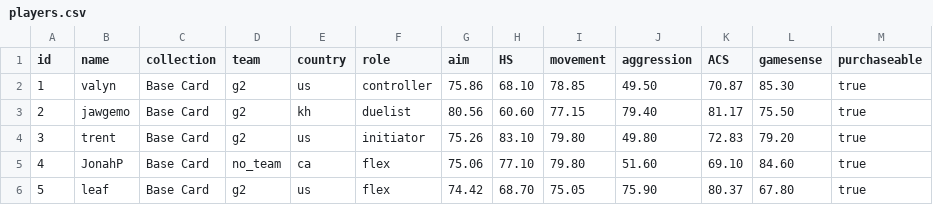
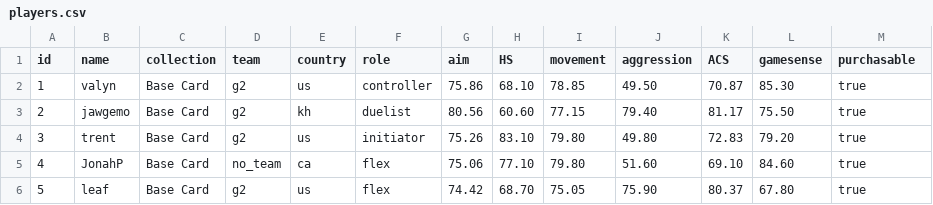
Before and after one commit to levisantosp/sabine-players, a CSV file: lib/players.csv, drawn as a sheet; only a part is shown.

```diff
--- a/lib/players.csv
+++ b/lib/players.csv
@@ -1,2 +1,2 @@
-id,name,collection,team,country,role,aim,HS,movement,aggression,ACS,gamesense,purchaseable
+id,name,collection,team,country,role,aim,HS,movement,aggression,ACS,gamesense,purchasable
 1,valyn,Base Card,g2,us,controller,75.86,68.10,78.85,49.50,70.87,85.30,true
```
Also changed, not shown: 1 other file.
